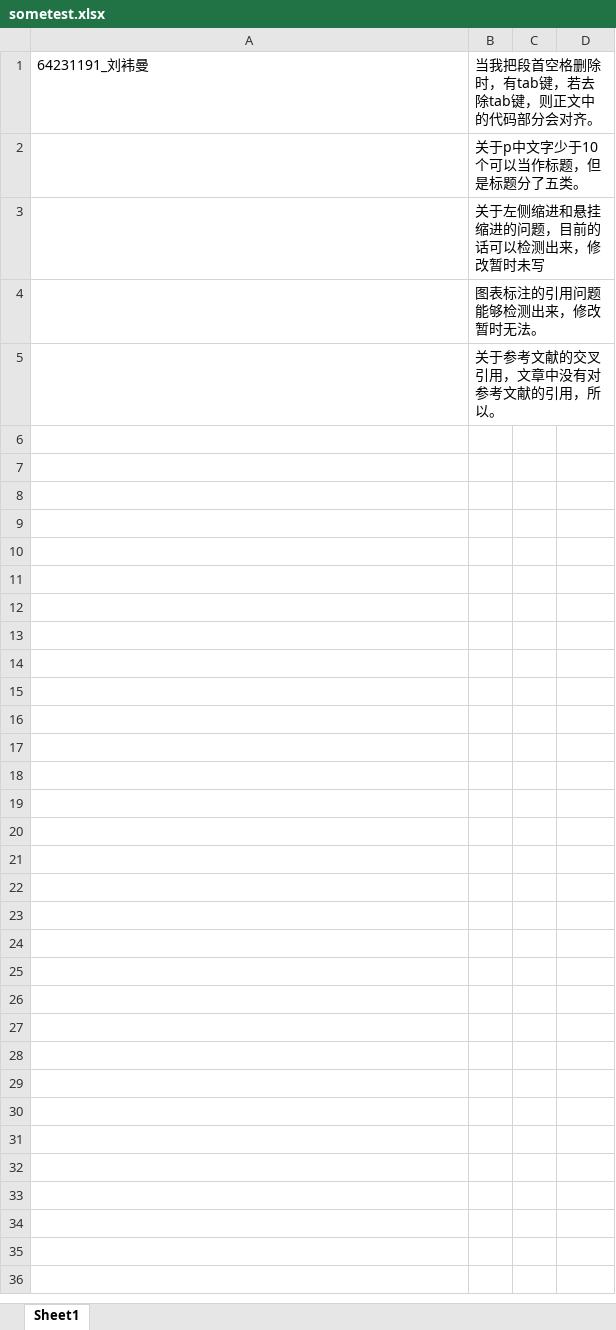
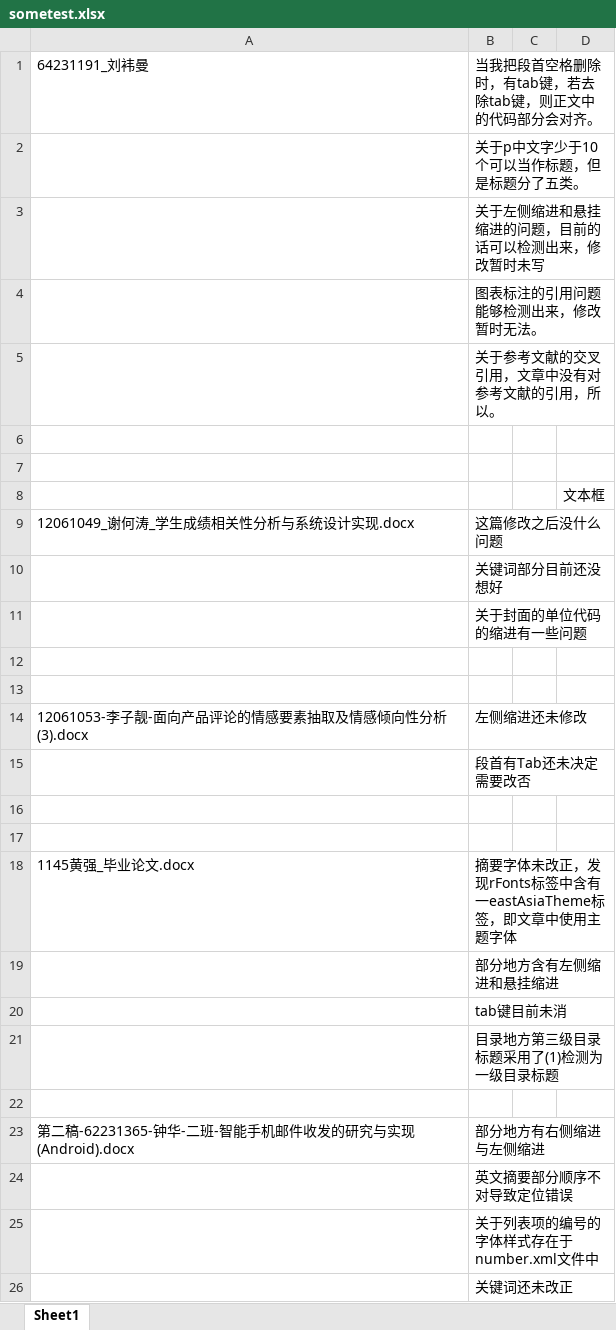
Before and after one commit to Lun-Wei/WordLxml, an Excel workbook: sometest.xlsx, sheet Sheet1, drawn as a sheet; values as stored, in another font and other column widths than the file's, no borders; the diff names each change by its address in the sheet, - before the commit and + after, or states it on an @@ line.

```diff
--- a/sometest.xlsx (sheet Sheet1)
+++ b/sometest.xlsx (sheet Sheet1)
+row 6: (empty)
+row 7: (empty)
+row 8:  |  |  | 文本框
+row 9: 12061049_谢何涛_学生成绩相关性分析与系统设计实现.docx | 这篇修改之后没什么问题
+row 10:  | 关键词部分目前还没想好
+row 11:  | 关于封面的单位代码的缩进有一些问题
+row 12: (empty)
+row 13: (empty)
+row 14: 12061053-李子靓-面向产品评论的情感要素抽取及情感倾向性分析(3).docx | 左侧缩进还未修改
+row 15:  | 段首有Tab还未决定需要改否
+row 16: (empty)
+row 17: (empty)
+row 18: 1145黄强_毕业论文.docx | 摘要字体未改正，发现rFonts标签中含有一eastAsiaTheme标签，即文章中使用主题字体
+row 19:  | 部分地方含有左侧缩进和悬挂缩进
+row 20:  | tab键目前未消
+row 21:  | 目录地方第三级目录标题采用了(1)检测为一级目录标题
+row 22: (empty)
+row 23: 第二稿-62231365-钟华-二班-智能手机邮件收发的研究与实现(Android).docx | 部分地方有右侧缩进与左侧缩进
+row 24:  | 英文摘要部分顺序不对导致定位错误
+row 25:  | 关于列表项的编号的字体样式存在于number.xml文件中
+row 26:  | 关键词还未改正
```
Also changed, not shown: 2 other files.
